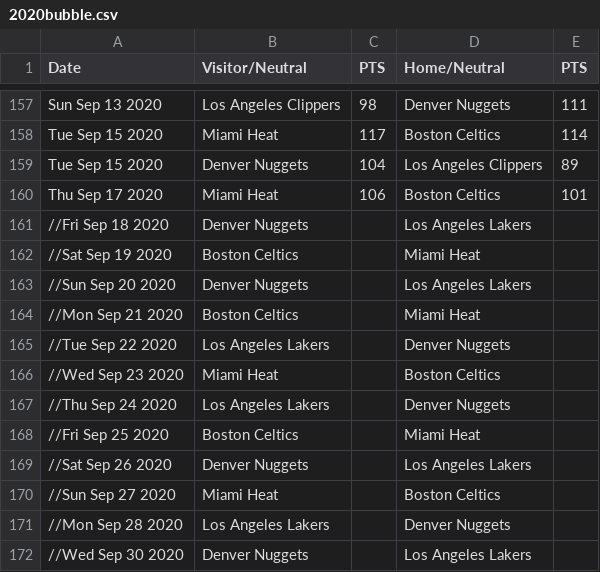
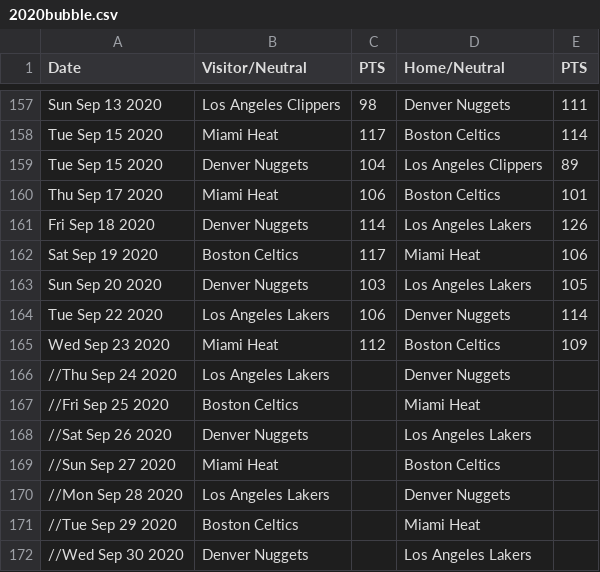
Before and after one commit to jajalope/trueSkill, a CSV file: resources/NBA/2020bubble.csv, drawn as a sheet; only a part is shown, gaps mark what is left out.

```diff
--- a/resources/NBA/2020bubble.csv
+++ b/resources/NBA/2020bubble.csv
@@ -160,8 +160,7 @@ Tue Sep 15 2020,Denver Nuggets,104,Los Angeles Clippers,89
 Thu Sep 17 2020,Miami Heat,106,Boston Celtics,101
-//Fri Sep 18 2020,Denver Nuggets,,Los Angeles Lakers,
-//Sat Sep 19 2020,Boston Celtics,,Miami Heat,
-//Sun Sep 20 2020,Denver Nuggets,,Los Angeles Lakers,
-//Mon Sep 21 2020,Boston Celtics,,Miami Heat,
-//Tue Sep 22 2020,Los Angeles Lakers,,Denver Nuggets,
-//Wed Sep 23 2020,Miami Heat,,Boston Celtics,
+Fri Sep 18 2020,Denver Nuggets,114,Los Angeles Lakers,126
+Sat Sep 19 2020,Boston Celtics,117,Miami Heat,106
+Sun Sep 20 2020,Denver Nuggets,103,Los Angeles Lakers,105
+Tue Sep 22 2020,Los Angeles Lakers,106,Denver Nuggets,114
+Wed Sep 23 2020,Miami Heat,112,Boston Celtics,109
 //Thu Sep 24 2020,Los Angeles Lakers,,Denver Nuggets,
@@ -171,2 +170,3 @@ Thu Sep 17 2020,Miami Heat,106,Boston Celtics,101
 //Mon Sep 28 2020,Los Angeles Lakers,,Denver Nuggets,
+//Tue Sep 29 2020,Boston Celtics,,Miami Heat,
 //Wed Sep 30 2020,Denver Nuggets,,Los Angeles Lakers,
```
Also changed, not shown: resources/NFL/NFL2021.csv, resources/NHL/HRPlayoff2020.csv, 1 other file.
